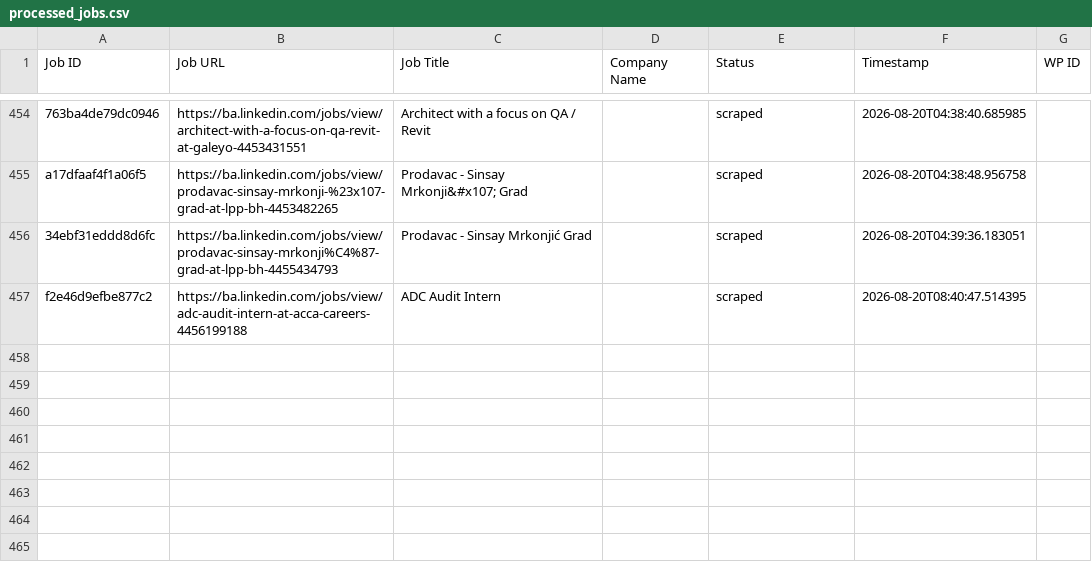
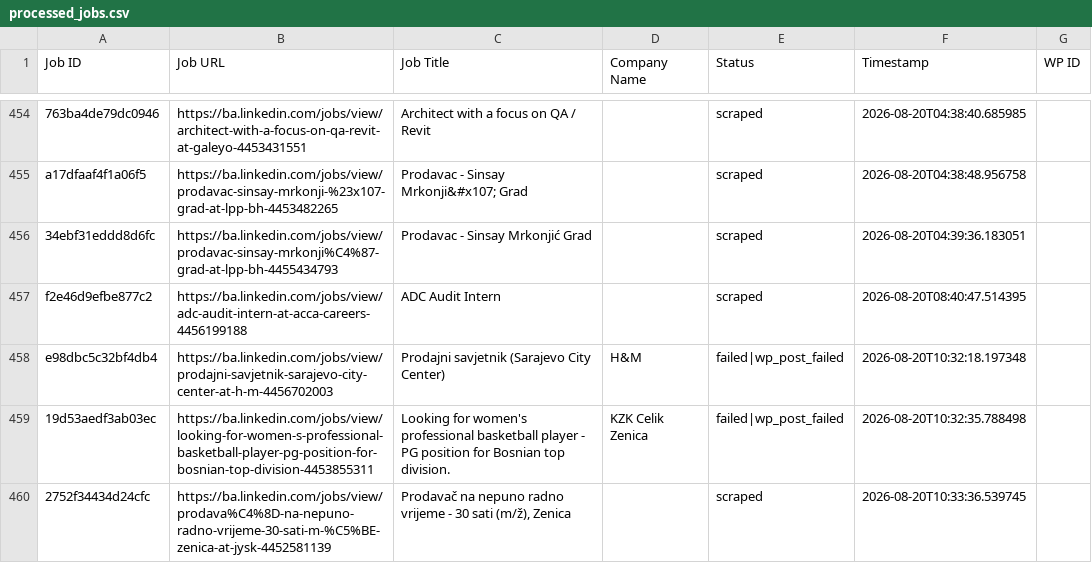
Before and after one commit to mimusdesign/ba, a CSV file: processed_jobs.csv, drawn as a sheet; only a part is shown, gaps mark what is left out; the diff names each change by its address in the sheet, - before the commit and + after, or states it on an @@ line.

```diff
--- a/processed_jobs.csv
+++ b/processed_jobs.csv
+row 458: e98dbc5c32bf4db4 | https://ba.linkedin.com/jobs/view/prodajni-savjetnik-sarajevo-city-center-at-h-m-4456702003 | Prodajni savjetnik (Sarajevo City Center) | H&M | failed|wp_post_failed | 2026-08-20T10:32:18.197348
+row 459: 19d53aedf3ab03ec | https://ba.linkedin.com/jobs/view/looking-for-women-s-professional-basketball-player-pg-position-for-bosnian-top-division-4453855311 | Looking for women's professional basketball player - PG position for Bosnian top division. | KZK Celik Zenica | failed|wp_post_failed | 2026-08-20T10:32:35.788498
+row 460: 2752f34434d24cfc | https://ba.linkedin.com/jobs/view/prodava%C4%8D-na-nepuno-radno-vrijeme-30-sati-m-%C5%BE-zenica-at-jysk-4452581139 | Prodavač na nepuno radno vrijeme - 30 sati (m/ž), Zenica |  | scraped | 2026-08-20T10:33:36.539745
```
